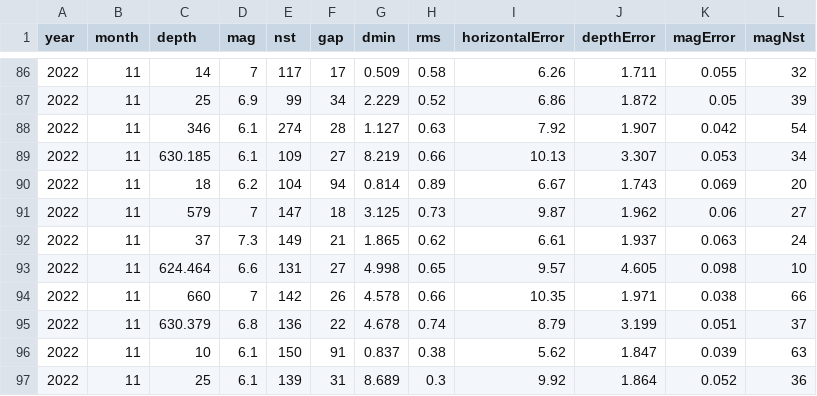
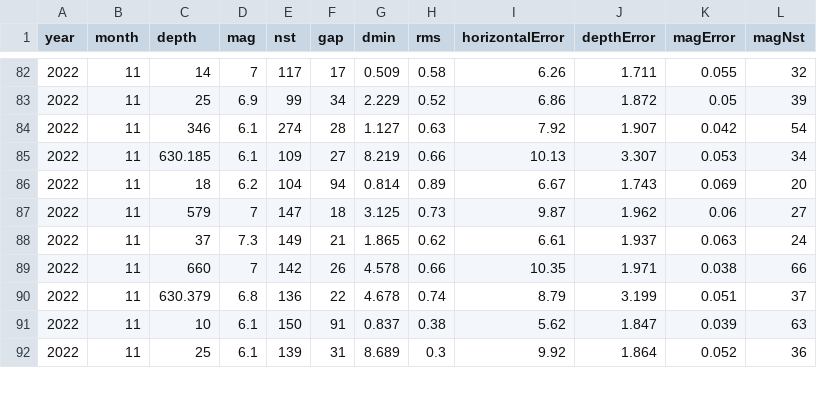
Before and after one commit to ucgw/finalviz, a CSV file: data/mag6plus_charts.csv, drawn as a sheet; only a part is shown, gaps mark what is left out; the diff covers the shown part only; the diff names each change by its address in the sheet, - before the commit and + after, or states it on an @@ line.

```diff
--- a/data/mag6plus_charts.csv
+++ b/data/mag6plus_charts.csv
-row 93: 2022 | 11 | 624.464 | 6.6 | 131 | 27 | 4.998 | 0.65 | 9.57 | 4.605 | 0.098 | 10
```
Also changed, not shown: 6 removed rows elsewhere in this file, data/mag6plus_records.csv.
